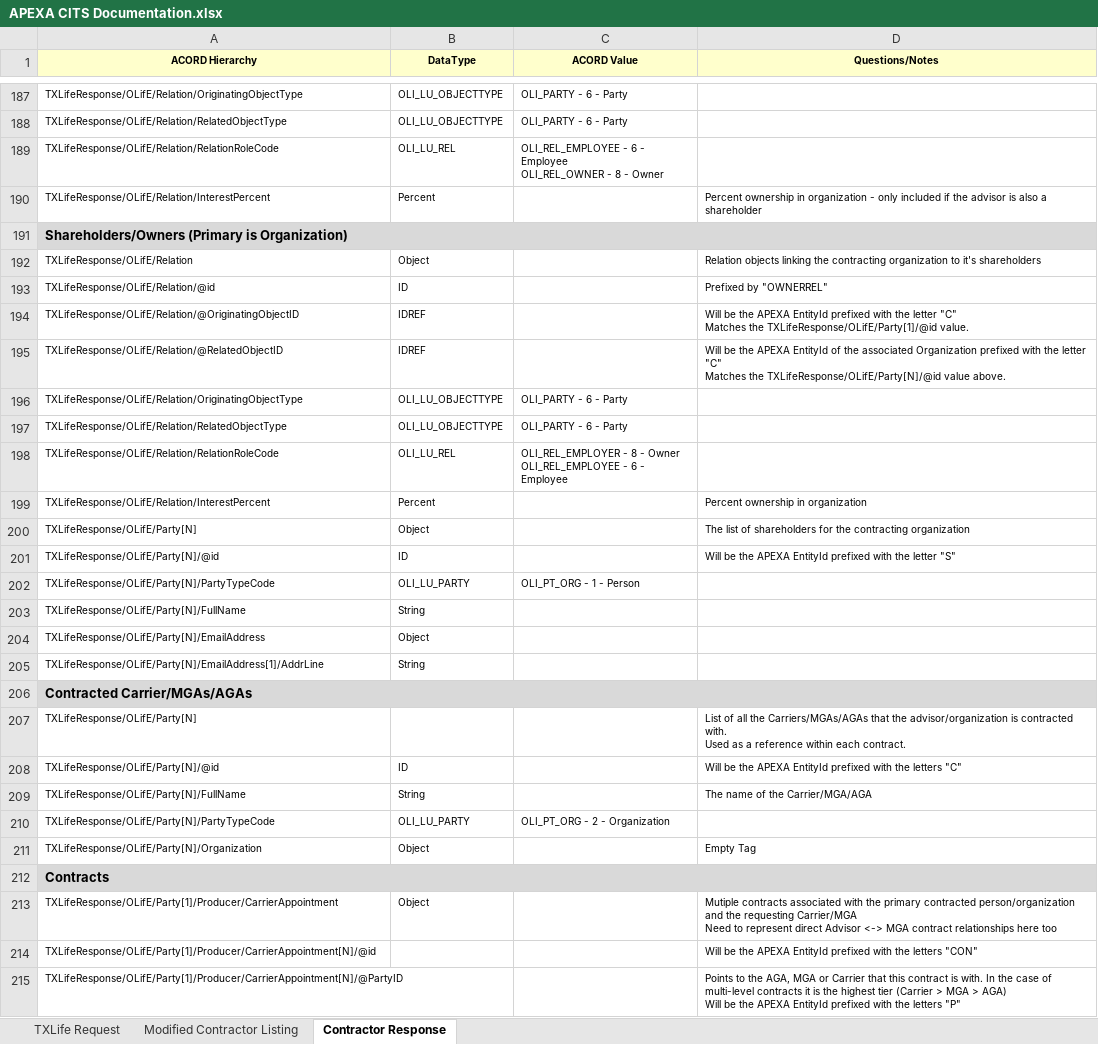
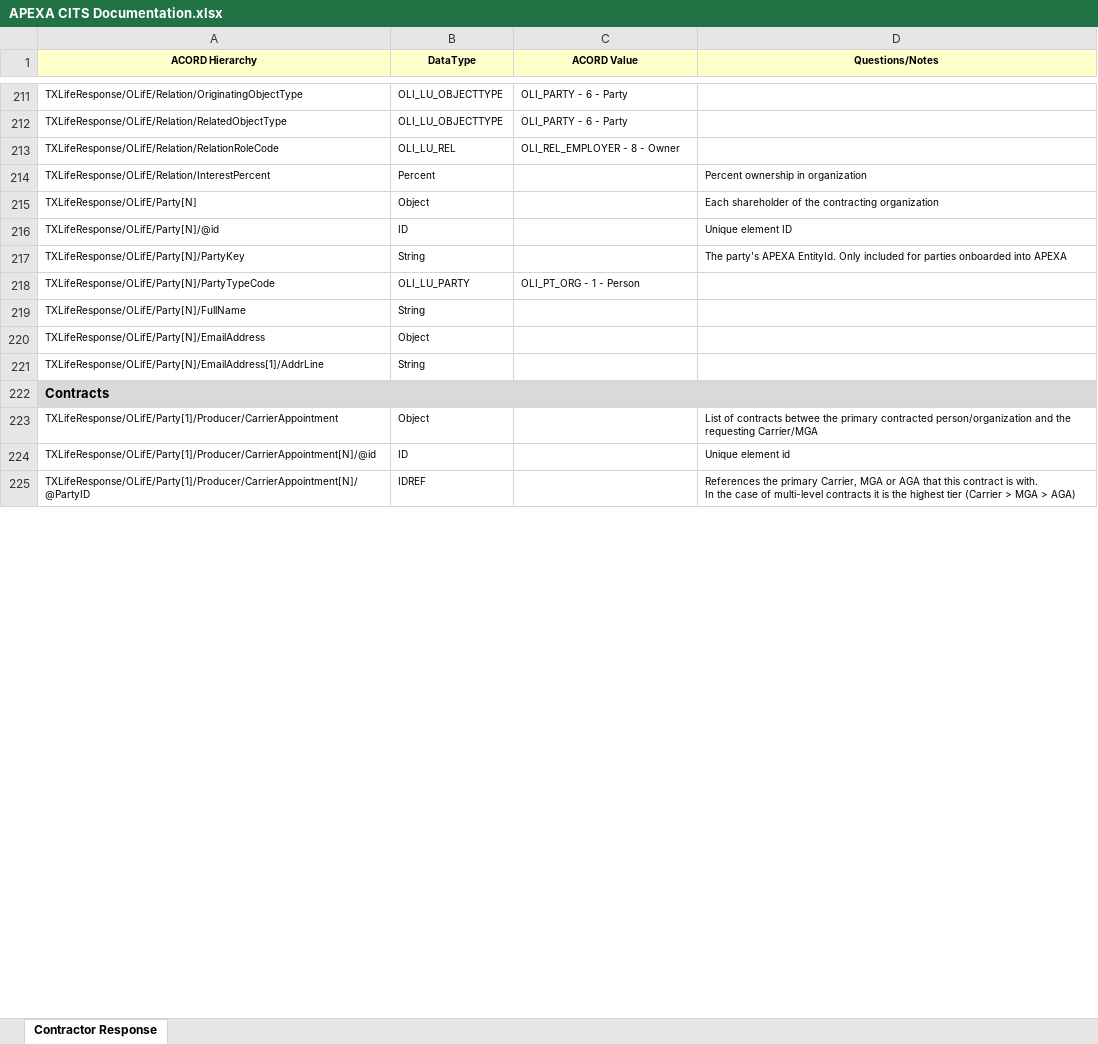
Before and after one commit to ApexaCorp/cits-webservice, an Excel workbook: CITS-WebService/Documentation/APEXA CITS Documentation.xlsx, sheet Contractor Response, drawn as a sheet; only a part is shown, gaps mark what is left out; values as stored, in another font and other column widths than the file's, no borders; removed rows and columns are numbered as before the commit, all else as after; ↵ is a line break in a cell; the diff covers the shown part only; the diff names each change by its address in the sheet, - before the commit and + after, or states it on an @@ line.

```diff
--- a/CITS-WebService/Documentation/APEXA CITS Documentation.xlsx (sheet Contractor Response)
+++ b/CITS-WebService/Documentation/APEXA CITS Documentation.xlsx (sheet Contractor Response)
-sheet tab: TXLife Request
-sheet tab: Modified Contractor Listing
-C213 (ACORD Value): OLI_REL_EMPLOYEE - 6 - Employee ↵ OLI_REL_OWNER - 8 - Owner
+C213 (ACORD Value): OLI_REL_EMPLOYER - 8 - Owner
-row 190: TXLifeResponse/OLifE/Relation/InterestPercent | Percent |  | Percent ownership in organization - only included if the advisor is also a shareholder
-row 191: Shareholders/Owners (Primary is Organization)
-row 192: TXLifeResponse/OLifE/Relation | Object |  | Relation objects linking the contracting organization to it's shareholders
-row 193: TXLifeResponse/OLifE/Relation/@id | ID |  | Prefixed by "OWNERREL"
-row 194: TXLifeResponse/OLifE/Relation/@OriginatingObjectID | IDREF |  | Will be the APEXA EntityId prefixed with the letter "C" ↵ Matches the TXLifeResponse/OLifE/Party[1]/@id value.
-row 195: TXLifeResponse/OLifE/Relation/@RelatedObjectID | IDREF |  | Will be the APEXA EntityId of the associated Organization prefixed with the letter "C" ↵ Matches the TXLifeResponse/OLifE/Party[N]/@id value above.
-row 196: TXLifeResponse/OLifE/Relation/OriginatingObjectType | OLI_LU_OBJECTTYPE | OLI_PARTY - 6 - Party
-row 197: TXLifeResponse/OLifE/Relation/RelatedObjectType | OLI_LU_OBJECTTYPE | OLI_PARTY - 6 - Party
-row 198: TXLifeResponse/OLifE/Relation/RelationRoleCode | OLI_LU_REL | OLI_REL_EMPLOYER - 8 - Owner ↵ OLI_REL_EMPLOYEE - 6 - Employee
-D215 (Questions/Notes): The list of shareholders for the contracting…
+D215 (Questions/Notes): Each shareholder of the contracting…
-D216 (Questions/Notes): Will be the APEXA EntityId prefixed with the letter "S"
+D216 (Questions/Notes): Unique element ID
+row 217: TXLifeResponse/OLifE/Party[N]/PartyKey | String |  | The party's APEXA EntityId. Only included for parties onboarded into APEXA
-row 206: Contracted Carrier/MGAs/AGAs
-row 207: TXLifeResponse/OLifE/Party[N] |  |  | List of all the Carriers/MGAs/AGAs that the advisor/organization is contracted with. ↵ Used as a reference within each contract.
-row 208: TXLifeResponse/OLifE/Party[N]/@id | ID |  | Will be the APEXA EntityId prefixed with the letters "C"
-row 209: TXLifeResponse/OLifE/Party[N]/FullName | String |  | The name of the Carrier/MGA/AGA
-row 210: TXLifeResponse/OLifE/Party[N]/PartyTypeCode | OLI_LU_PARTY | OLI_PT_ORG - 2 - Organization
-row 211: TXLifeResponse/OLifE/Party[N]/Organization | Object |  | Empty Tag
-D223 (Questions/Notes): Mutiple contracts associated with the primary contracted person/organization and the requesting Carrier/MGA ↵ Need to represent direct Advisor <-> MGA contract relationships here too
+D223 (Questions/Notes): List of contracts betwee the primary contracted person/organization and the requesting Carrier/MGA
-B224 (DataType): (empty)
+B224 (DataType): ID
-D224 (Questions/Notes): Will be the APEXA EntityId prefixed with the letters "CON"
+D224 (Questions/Notes): Unique element id
-B225 (DataType): (empty)
+B225 (DataType): IDREF
-D225 (Questions/Notes): Points to the AGA, MGA or Carrier that this contract is with. In the case of multi-level contracts it is the highest tier (Carrier > MGA > AGA) ↵ Will be the APEXA EntityId prefixed with the letters "P"
+D225 (Questions/Notes): References the primary Carrier, MGA or AGA that this contract is with. ↵ In the case of multi-level contracts it is the highest tier (Carrier > MGA > AGA)
```
Also changed, not shown: 70 added rows, 27 removed rows, 29 moved rows, 115 edited cells and merged cells elsewhere in this sheet, 2 other files.
